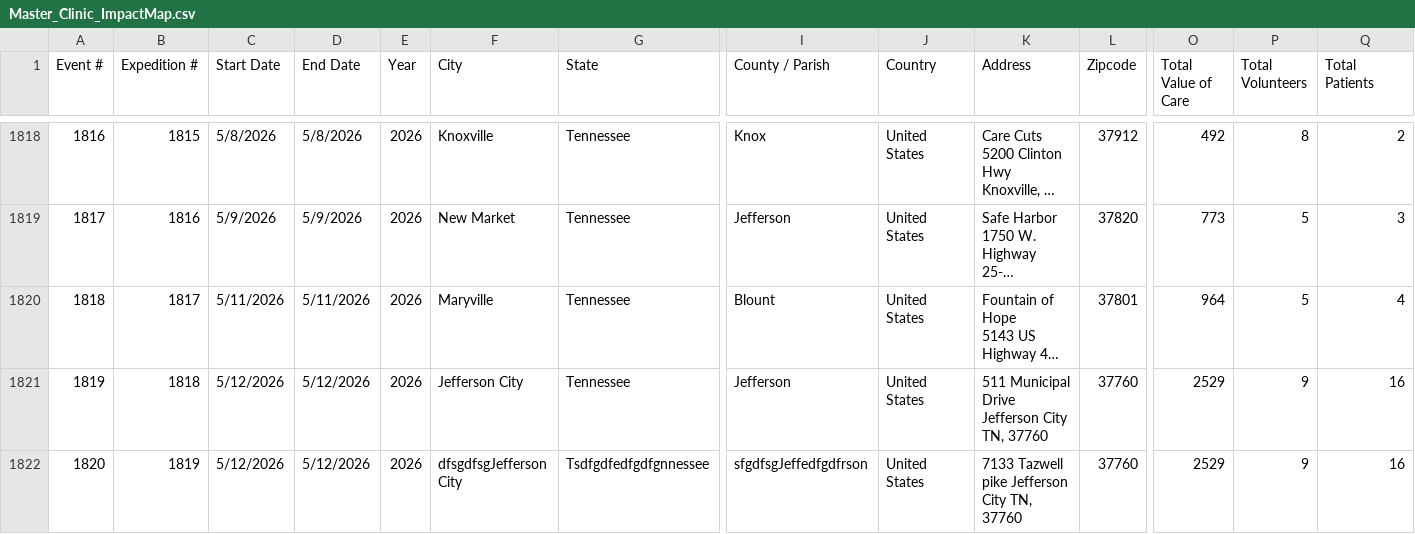
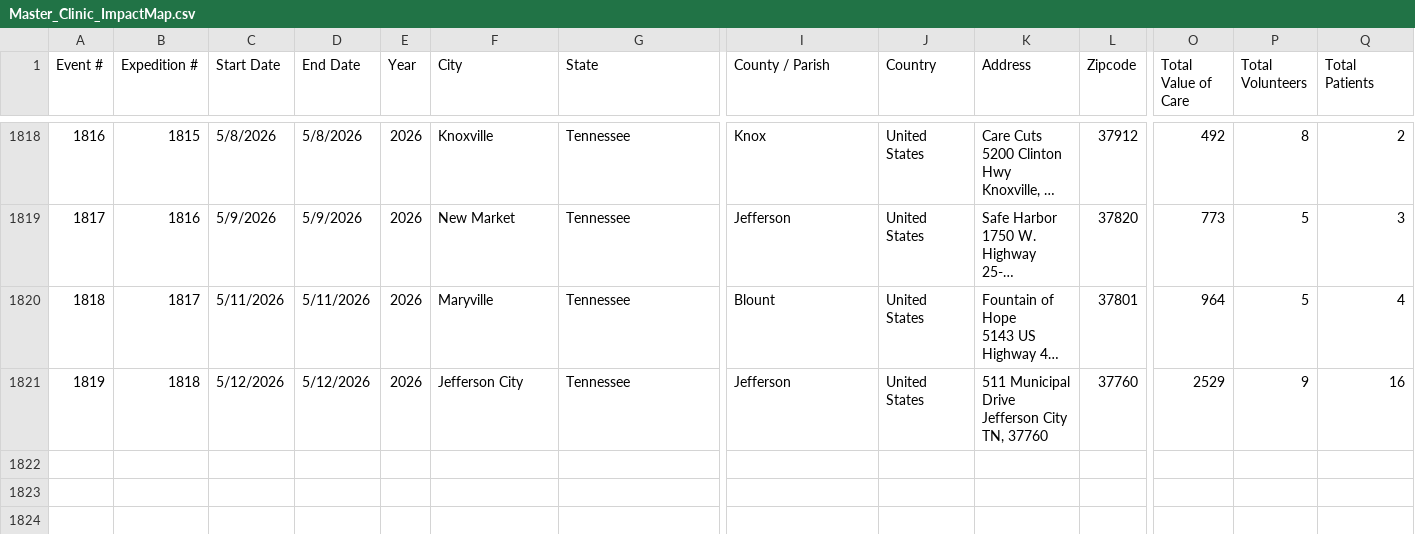
Before and after one commit to ITDeptAdmin/ImpactMap, a CSV file: data/Master_Clinic_ImpactMap.csv, drawn as a sheet; only a part is shown, gaps mark what is left out; long unchanged cells end in …; rows hold the shown columns only; the diff names each change by its address in the sheet, - before the commit and + after, or states it on an @@ line.

Commit message:
Update Master_Clinic_ImpactMap.csv

```diff
--- a/data/Master_Clinic_ImpactMap.csv
+++ b/data/Master_Clinic_ImpactMap.csv
-row 1822: 1820 | 1819 | 5/12/2026 | 5/12/2026 | 2026 | dfsgdfsgJefferson City | Tsdfgdfedfgdfgnnessee | sfgdfsgJeffedfgdfrson | United States | 7133 Tazwell pike Jefferson City TN, 37760 | 37760 | 2529 | 9 | 16
```
